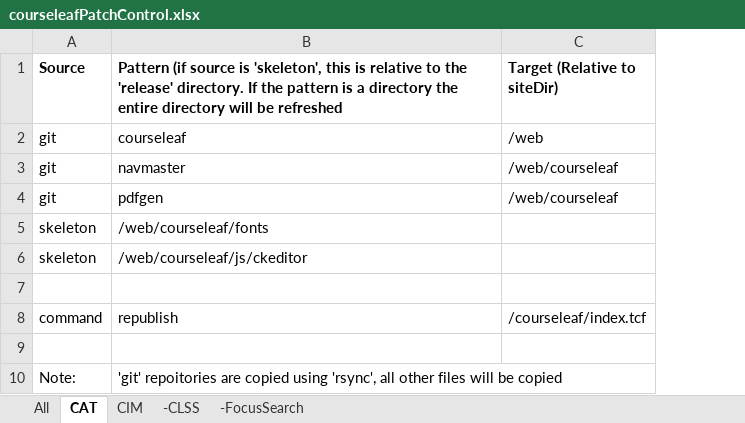
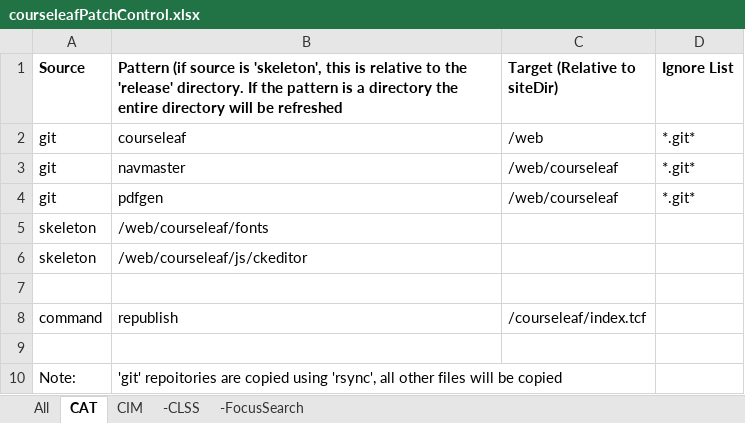
Before and after one commit to scudiero/tools, an Excel workbook: workbooks/courseleafPatchControl.xlsx, sheet CAT, drawn as a sheet; values as stored, in another font and other column widths than the file's, no borders; the diff names each change by its address in the sheet, - before the commit and + after, or states it on an @@ line.

Commit message:
Added ignorelist column

```diff
--- a/workbooks/courseleafPatchControl.xlsx (sheet CAT)
+++ b/workbooks/courseleafPatchControl.xlsx (sheet CAT)
+column D (Ignore List), rows 2-4: all *.git*
```
Also changed, not shown: sheet CIM, sheet -CLSS, sheet -FocusSearch, sheet All.
